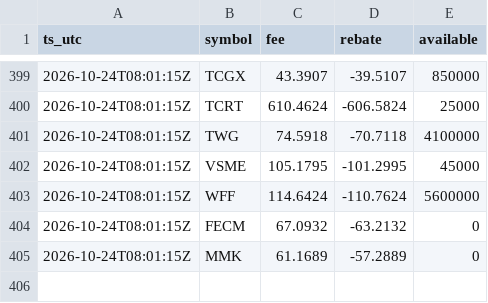
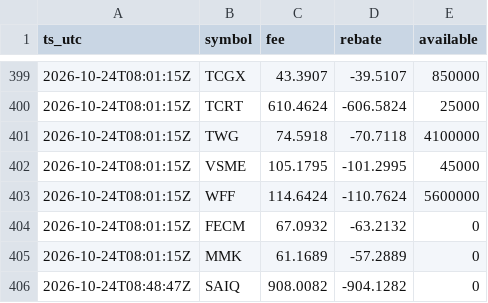
Before and after one commit to moyamiya55-dev/shortdata, a CSV file: data/ibkr/2026-10-24.csv, drawn as a sheet; only a part is shown, gaps mark what is left out.

Commit message:
ibkr 2026-10-24T08:48Z

```diff
--- a/data/ibkr/2026-10-24.csv
+++ b/data/ibkr/2026-10-24.csv
@@ -405 +405,2 @@ ts_utc,symbol,fee,rebate,available
 2026-10-24T08:01:15Z,MMK,61.1689,-57.2889,0
+2026-10-24T08:48:47Z,SAIQ,908.0082,-904.1282,0
```
Also changed, not shown: 1 other file.
